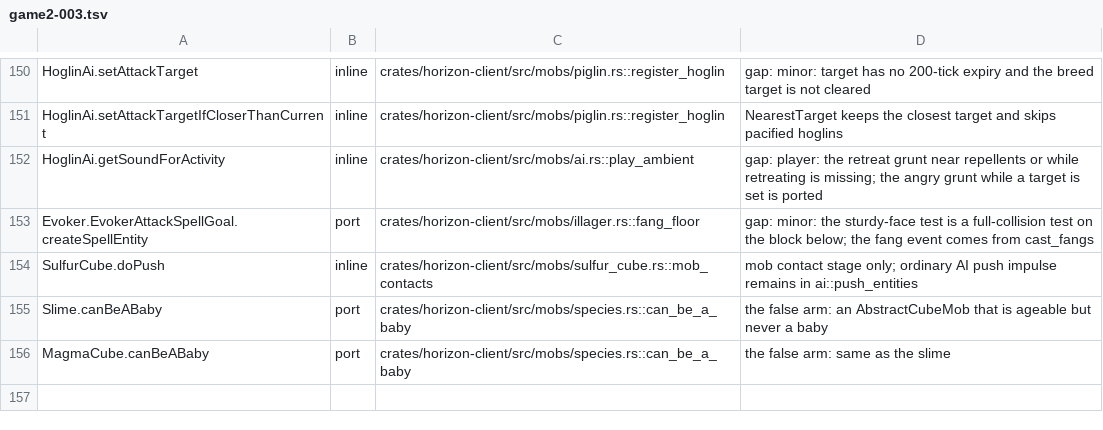
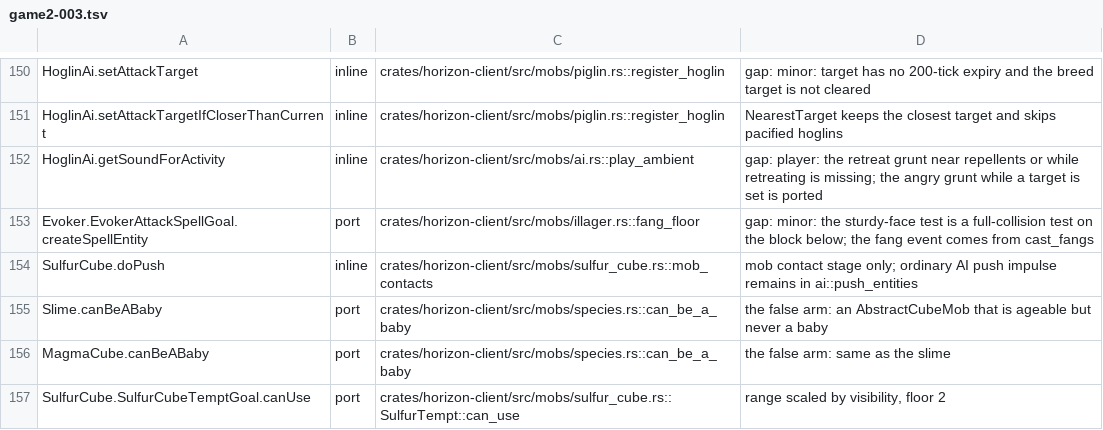
Before and after one commit to heyskylo/horizon-ios, a TSV file: tools/port_map/game2-003.tsv, drawn as a sheet; only a part is shown, gaps mark what is left out; the diff names each change by its address in the sheet, - before the commit and + after, or states it on an @@ line.

Commit message:
port_map: map SulfurCubeTemptGoal.canUse visibility range

```diff
--- a/tools/port_map/game2-003.tsv
+++ b/tools/port_map/game2-003.tsv
+row 157: SulfurCube.SulfurCubeTemptGoal.canUse | port | crates/horizon-client/src/mobs/sulfur_cube.rs::SulfurTempt::can_use | range scaled by visibility, floor 2
```
